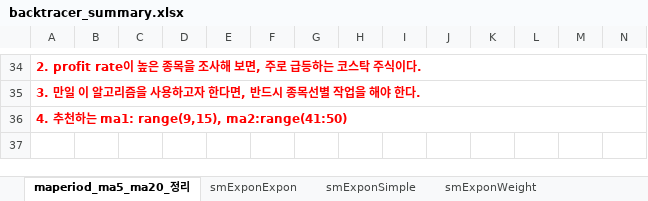
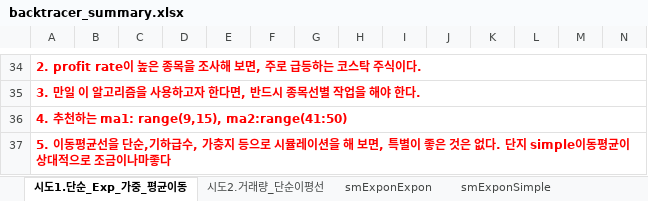
Before and after one commit to gomtinQQ/kiwoom_stk, an Excel workbook: backtracer_summary.xlsx, sheet 시도1.단순_Exp_가중_평균이동, drawn as a sheet; only a part is shown, gaps mark what is left out; values as stored, in another font and other column widths than the file's, no borders; conditional formats not drawn; rows hold the shown columns only; the diff names each change by its address in the sheet, - before the commit and + after, or states it on an @@ line.

```diff
--- a/backtracer_summary.xlsx (sheet 시도1.단순_Exp_가중_평균이동)
+++ b/backtracer_summary.xlsx (sheet 시도1.단순_Exp_가중_평균이동)
-sheet tab: maperiod_ma5_ma20_정리
+sheet tab: 시도1.단순_Exp_가중_평균이동
+sheet tab: 시도2.거래량_단순이평선
+row 37: 5. 이동평균선을 단순,기하급수, 가충지 등으로 시뮬레이션을 해 보면, 특별이 좋은 것은 없다. 단지 simple이동평균이 상대적으로 조금이나마좋다
```
Also changed, not shown: 3 other files.
